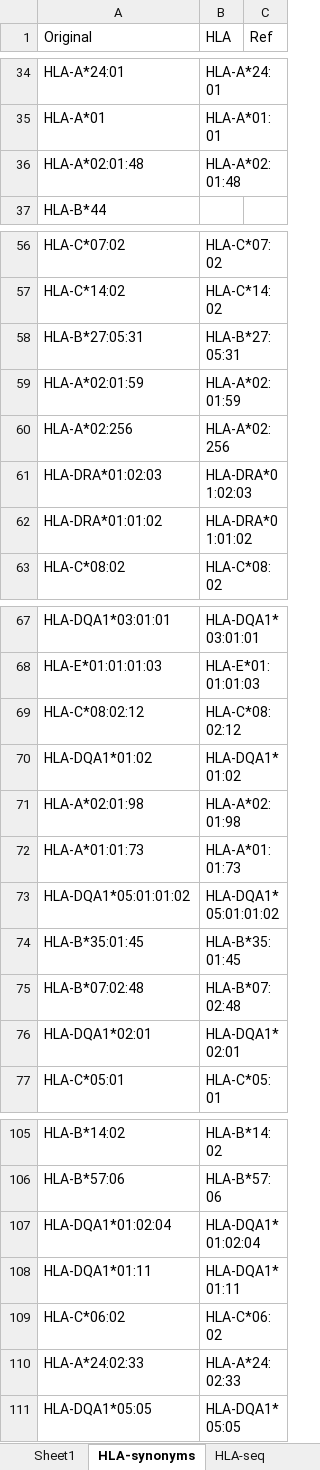
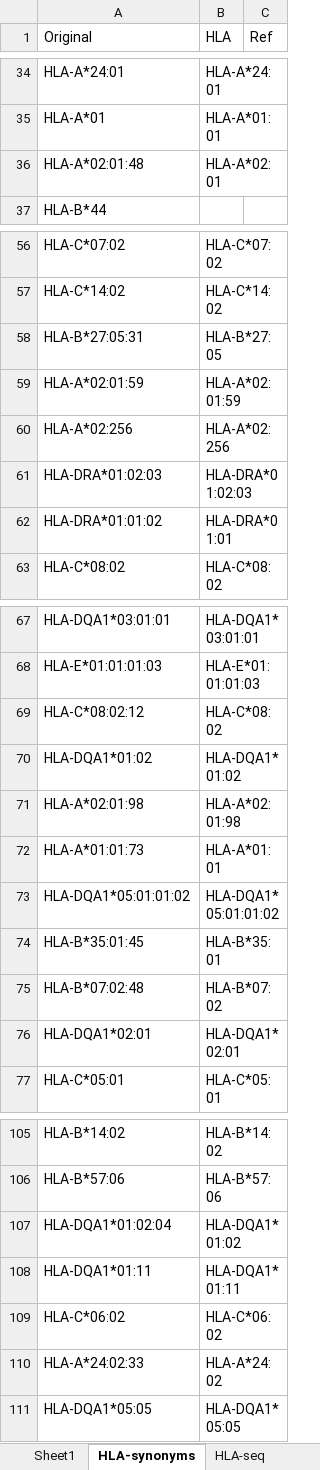
Before and after one commit to nttvy/TCR-datasets, an Excel workbook: HLA.xlsx, sheet HLA-synonyms, drawn as a sheet; only a part is shown, gaps mark what is left out; values as stored, in another font and other column widths than the file's, no borders; the diff covers the shown part only; the diff names each change by its address in the sheet, - before the commit and + after, or states it on an @@ line.

```diff
--- a/HLA.xlsx (sheet HLA-synonyms)
+++ b/HLA.xlsx (sheet HLA-synonyms)
-B36 (HLA): HLA-A*02:01:48
+B36 (HLA): HLA-A*02:01
-B58 (HLA): HLA-B*27:05:31
+B58 (HLA): HLA-B*27:05
-B62 (HLA): HLA-DRA*01:01:02
+B62 (HLA): HLA-DRA*01:01
-B69 (HLA): HLA-C*08:02:12
+B69 (HLA): HLA-C*08:02
-B72 (HLA): HLA-A*01:01:73
+B72 (HLA): HLA-A*01:01
-B74 (HLA): HLA-B*35:01:45
+B74 (HLA): HLA-B*35:01
-B75 (HLA): HLA-B*07:02:48
+B75 (HLA): HLA-B*07:02
-B107 (HLA): HLA-DQA1*01:02:04
+B107 (HLA): HLA-DQA1*01:02
-B110 (HLA): HLA-A*24:02:33
+B110 (HLA): HLA-A*24:02
```
Also changed, not shown: 2 edited cells elsewhere in this sheet, sheet HLA-seq, 1 other file.
